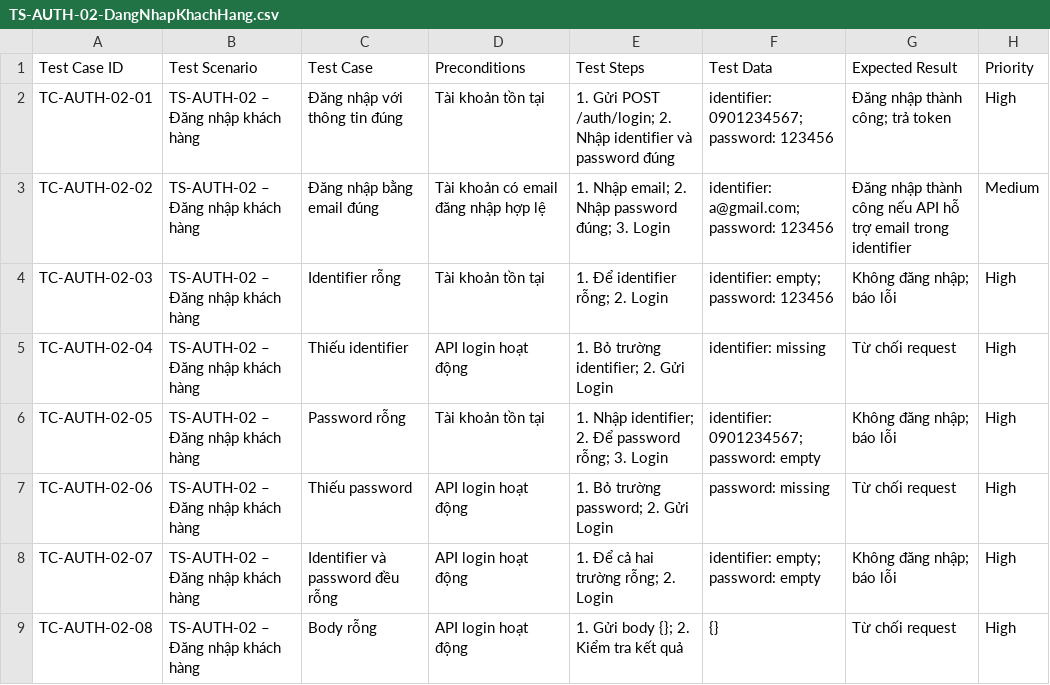
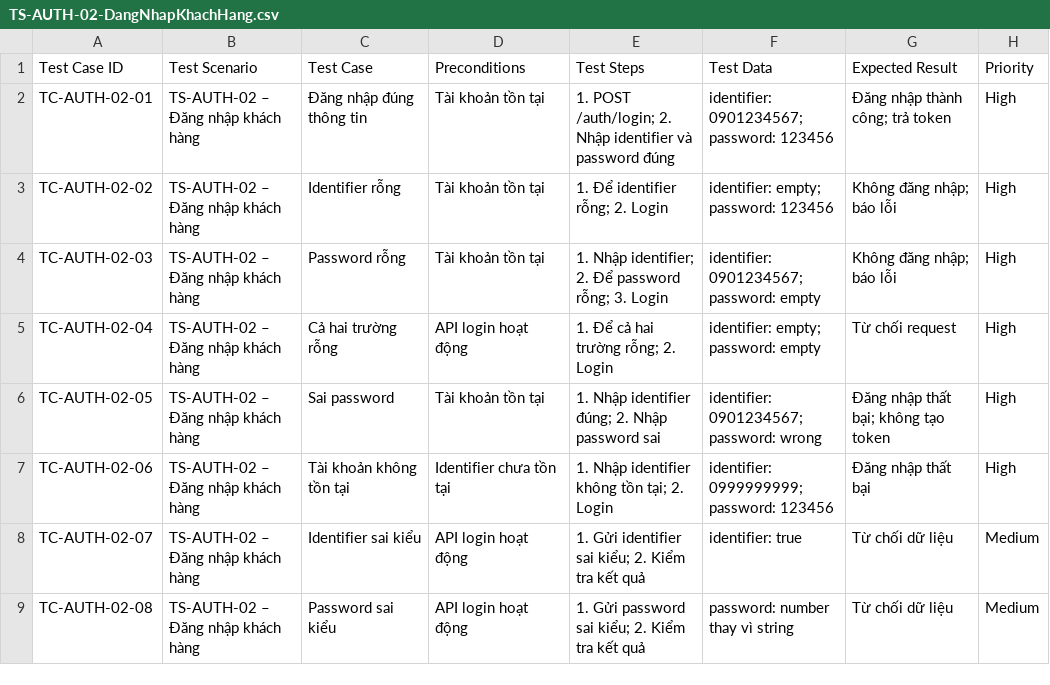
Before and after one commit to TrinhLoi05/23648141_TrinhDangLoi_Cabsystem, a CSV file: Test Cases/TS-AUTH-02-DangNhapKhachHang.csv, drawn as a sheet; only a part is shown; the diff covers the shown part only.

Commit message:
Update TS-AUTH-02-DangNhapKhachHang.csv

```diff
--- a/Test Cases/TS-AUTH-02-DangNhapKhachHang.csv
+++ b/Test Cases/TS-AUTH-02-DangNhapKhachHang.csv
@@ -2,8 +2,8 @@
-TC-AUTH-02-01,TS-AUTH-02 – Đăng nhập khách hàng,Đăng nhập với thông tin đúng,Tài khoản tồn tại,1. Gửi POST /auth/login; 2. Nhập identifier và password đúng,identifier: 0901234567; password: 123456,Đăng nhập thành công; trả token,High
-TC-AUTH-02-02,TS-AUTH-02 – Đăng nhập khách hàng,Đăng nhập bằng email đúng,Tài khoản có email đăng nhập hợp lệ,1. Nhập email; 2. Nhập password đúng; 3. Login,identifier: a@gmail.com; password: 123456,Đăng nhập thành công nếu API hỗ trợ email trong identifier,Medium
-TC-AUTH-02-03,TS-AUTH-02 – Đăng nhập khách hàng,Identifier rỗng,Tài khoản tồn tại,1. Để identifier rỗng; 2. Login,identifier: empty; password: 123456,Không đăng nhập; báo lỗi,High
-TC-AUTH-02-04,TS-AUTH-02 – Đăng nhập khách hàng,Thiếu identifier,API login hoạt động,1. Bỏ trường identifier; 2. Gửi Login,identifier: missing,Từ chối request,High
-TC-AUTH-02-05,TS-AUTH-02 – Đăng nhập khách hàng,Password rỗng,Tài khoản tồn tại,1. Nhập identifier; 2. Để password rỗng; 3. Login,identifier: 0901234567; password: empty,Không đăng nhập; báo lỗi,High
-TC-AUTH-02-06,TS-AUTH-02 – Đăng nhập khách hàng,Thiếu password,API login hoạt động,1. Bỏ trường password; 2. Gửi Login,password: missing,Từ chối request,High
-TC-AUTH-02-07,TS-AUTH-02 – Đăng nhập khách hàng,Identifier và password đều rỗng,API login hoạt động,1. Để cả hai trường rỗng; 2. Login,identifier: empty; password: empty,Không đăng nhập; báo lỗi,High
-TC-AUTH-02-08,TS-AUTH-02 – Đăng nhập khách hàng,Body rỗng,API login hoạt động,1. Gửi body {}; 2. Kiểm tra kết quả,{},Từ chối request,High
+"TC-AUTH-02-01","TS-AUTH-02 – Đăng nhập khách hàng","Đăng nhập đúng thông tin","Tài khoản tồn tại","1. POST /auth/login; 2. Nhập identifier và password đúng","identifier: 0901234567; password: 123456","Đăng nhập thành công; trả token","High"
+"TC-AUTH-02-02","TS-AUTH-02 – Đăng nhập khách hàng","Identifier rỗng","Tài khoản tồn tại","1. Để identifier rỗng; 2. Login","identifier: empty; password: 123456","Không đăng nhập; báo lỗi","High"
+"TC-AUTH-02-03","TS-AUTH-02 – Đăng nhập khách hàng","Password rỗng","Tài khoản tồn tại","1. Nhập identifier; 2. Để password rỗng; 3. Login","identifier: 0901234567; password: empty","Không đăng nhập; báo lỗi","High"
+"TC-AUTH-02-04","TS-AUTH-02 – Đăng nhập khách hàng","Cả hai trường rỗng","API login hoạt động","1. Để cả hai trường rỗng; 2. Login","identifier: empty; password: empty","Từ chối request","High"
+"TC-AUTH-02-05","TS-AUTH-02 – Đăng nhập khách hàng","Sai password","Tài khoản tồn tại","1. Nhập identifier đúng; 2. Nhập password sai","identifier: 0901234567; password: wrong","Đăng nhập thất bại; không tạo token","High"
+"TC-AUTH-02-06","TS-AUTH-02 – Đăng nhập khách hàng","Tài khoản không tồn tại","Identifier chưa tồn tại","1. Nhập identifier không tồn tại; 2. Login","identifier: 0999999999; password: 123456","Đăng nhập thất bại","High"
+"TC-AUTH-02-07","TS-AUTH-02 – Đăng nhập khách hàng","Identifier sai kiểu","API login hoạt động","1. Gửi identifier sai kiểu; 2. Kiểm tra kết quả","identifier: true","Từ chối dữ liệu","Medium"
+"TC-AUTH-02-08","TS-AUTH-02 – Đăng nhập khách hàng","Password sai kiểu","API login hoạt động","1. Gửi password sai kiểu; 2. Kiểm tra kết quả","password: number thay vì string","Từ chối dữ liệu","Medium"
```
Also changed, not shown: 12 removed rows elsewhere in this file.
